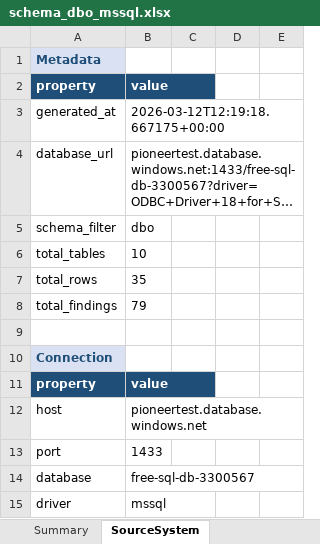
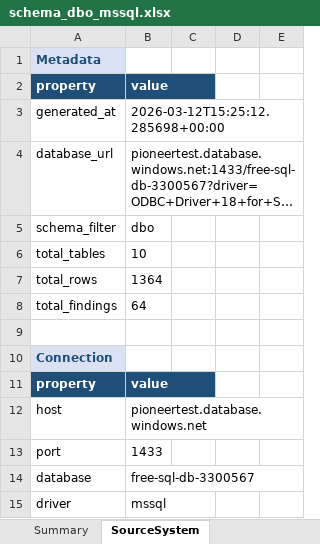
Before and after one commit to elixirrjob1/cursorskills, an Excel workbook: LATEST_SCHEMA/schema_dbo_mssql.xlsx, sheet SourceSystem, drawn as a sheet; only a part is shown; long unchanged cells end in …; values as stored, in another font and other column widths than the file's, no borders; the diff names each change by its address in the sheet, - before the commit and + after, or states it on an @@ line.

```diff
--- a/LATEST_SCHEMA/schema_dbo_mssql.xlsx (sheet SourceSystem)
+++ b/LATEST_SCHEMA/schema_dbo_mssql.xlsx (sheet SourceSystem)
-B3: 2026-03-12T12:19:18.667175+00:00
+B3: 2026-03-12T15:25:12.285698+00:00
-B7: 35
+B7: 1364
-B8: 79
+B8: 64
```
Also changed, not shown: sheet DataQualityFindings, sheet products, sheet inventory, sheet purchase_order_items, sheet sales_order_items, sheet sales_orders, 6 more sheets, 6 other files.
